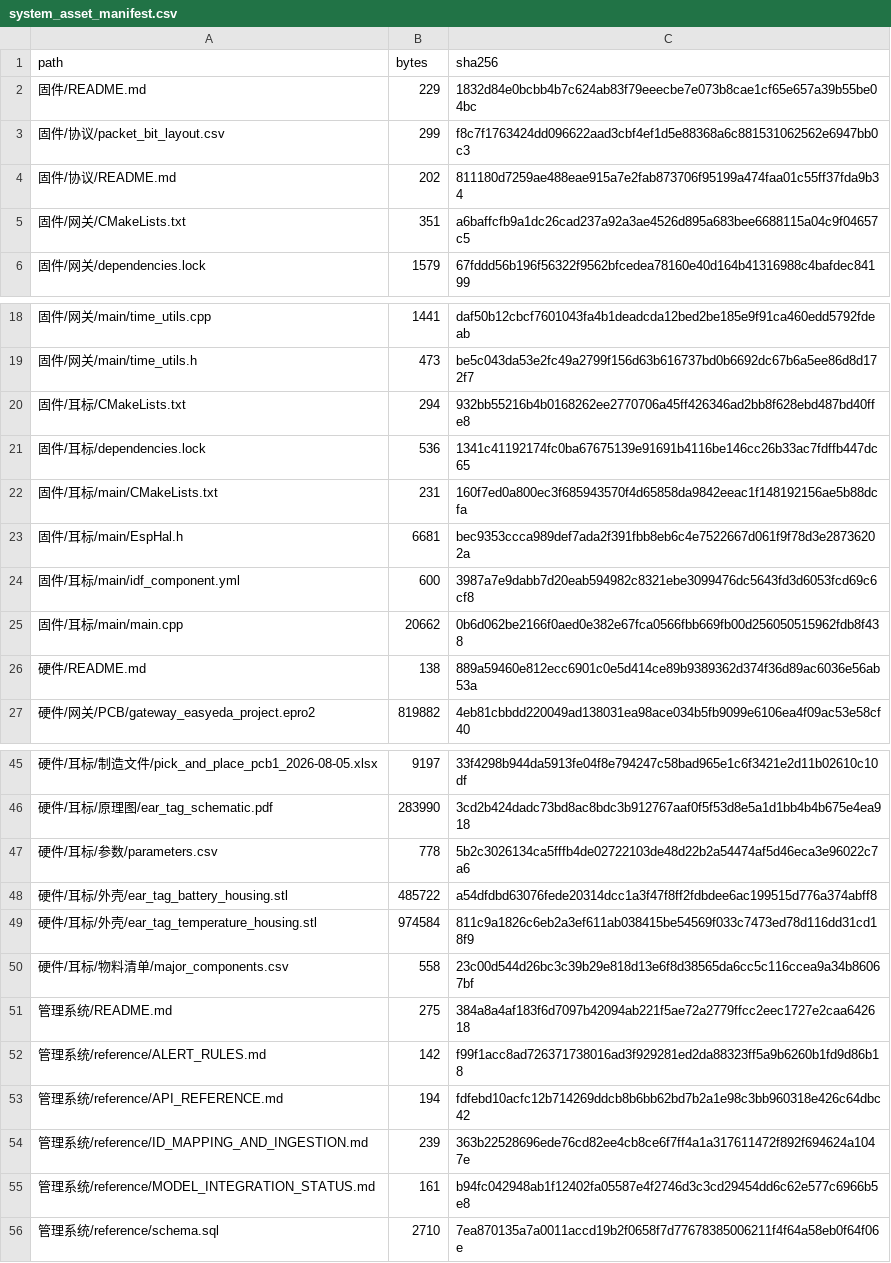
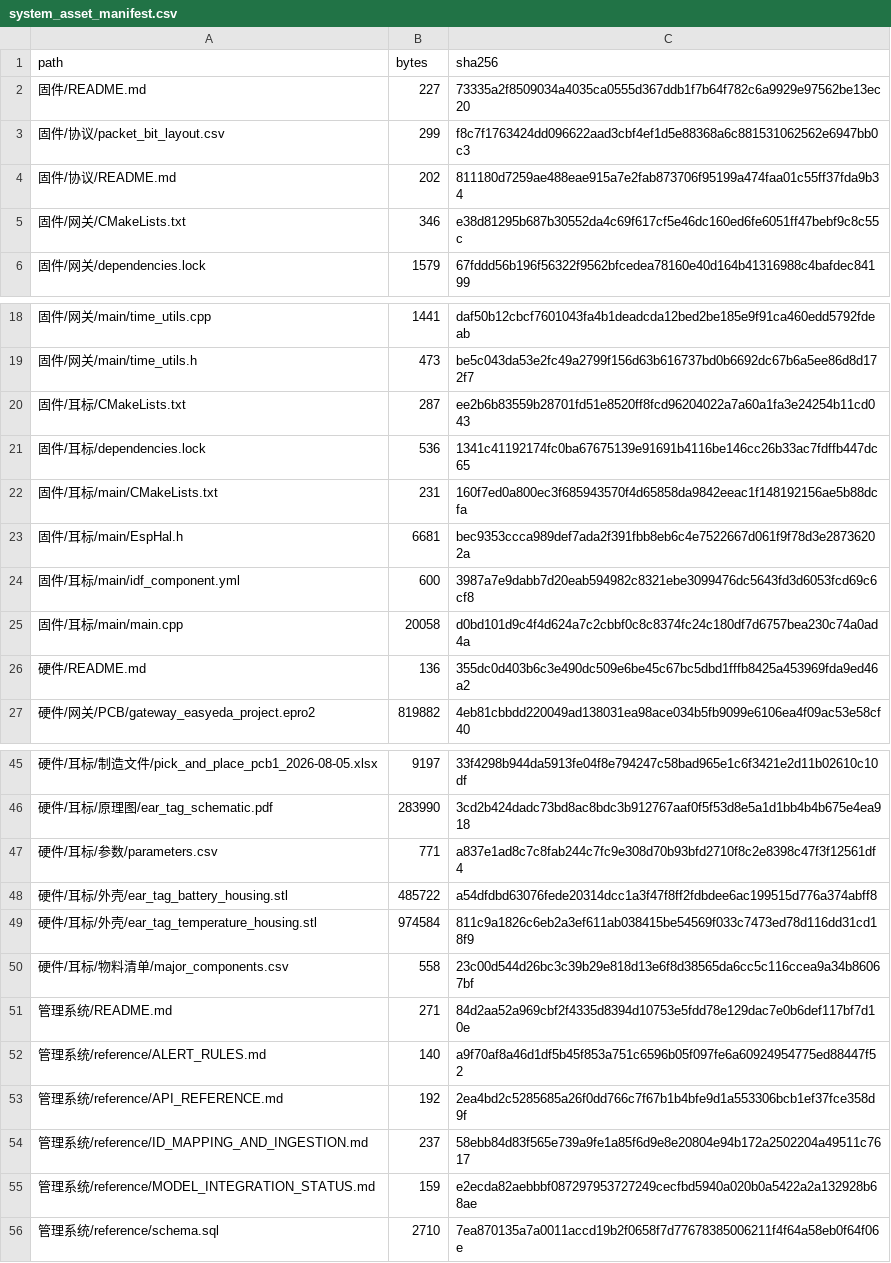
Before and after one commit to JayJ-H/a-lora-smart-ear-tag-temperature-compensation-simmental-cattle, a CSV file: system_asset_manifest.csv, drawn as a sheet; only a part is shown, gaps mark what is left out; the diff covers the shown part only.

```diff
--- a/system_asset_manifest.csv
+++ b/system_asset_manifest.csv
@@ -1,6 +1,6 @@
 path,bytes,sha256
-固件/README.md,229,1832d84e0bcbb4b7c624ab83f79eeecbe7e073b8cae1cf65e657a39b55be04bc
+固件/README.md,227,73335a2f8509034a4035ca0555d367ddb1f7b64f782c6a9929e97562be13ec20
 固件/协议/packet_bit_layout.csv,299,f8c7f1763424dd096622aad3cbf4ef1d5e88368a6c881531062562e6947bb0c3
 固件/协议/README.md,202,811180d7259ae488eae915a7e2fab873706f95199a474faa01c55ff37fda9b34
-固件/网关/CMakeLists.txt,351,a6baffcfb9a1dc26cad237a92a3ae4526d895a683bee6688115a04c9f04657c5
+固件/网关/CMakeLists.txt,346,e38d81295b687b30552da4c69f617cf5e46dc160ed6fe6051ff47bebf9c8c55c
 固件/网关/dependencies.lock,1579,67fddd56b196f56322f9562bfcedea78160e40d164b41316988c4bafdec84199
@@ -19,3 +19,3 @@ path,bytes,sha256
 固件/网关/main/time_utils.h,473,be5c043da53e2fc49a2799f156d63b616737bd0b6692dc67b6a5ee86d8d172f7
-固件/耳标/CMakeLists.txt,294,932bb55216b4b0168262ee2770706a45ff426346ad2bb8f628ebd487bd40ffe8
+固件/耳标/CMakeLists.txt,287,ee2b6b83559b28701fd51e8520ff8fcd96204022a7a60a1fa3e24254b11cd043
 固件/耳标/dependencies.lock,536,1341c41192174fc0ba67675139e91691b4116be146cc26b33ac7fdffb447dc65
@@ -24,4 +24,4 @@ path,bytes,sha256
 固件/耳标/main/idf_component.yml,600,3987a7e9dabb7d20eab594982c8321ebe3099476dc5643fd3d6053fcd69c6cf8
-固件/耳标/main/main.cpp,20662,0b6d062be2166f0aed0e382e67fca0566fbb669fb00d256050515962fdb8f438
-硬件/README.md,138,889a59460e812ecc6901c0e5d414ce89b9389362d374f36d89ac6036e56ab53a
+固件/耳标/main/main.cpp,20058,d0bd101d9c4f4d624a7c2cbbf0c8c8374fc24c180df7d6757bea230c74a0ad4a
+硬件/README.md,136,355dc0d403b6c3e490dc509e6be45c67bc5dbd1fffb8425a453969fda9ed46a2
 硬件/网关/PCB/gateway_easyeda_project.epro2,819882,4eb81cbbdd220049ad138031ea98ace034b5fb9099e6106ea4f09ac53e58cf40
@@ -46,3 +46,3 @@ path,bytes,sha256
 硬件/耳标/原理图/ear_tag_schematic.pdf,283990,3cd2b424dadc73bd8ac8bdc3b912767aaf0f5f53d8e5a1d1bb4b4b675e4ea918
-硬件/耳标/参数/parameters.csv,778,5b2c3026134ca5fffb4de02722103de48d22b2a54474af5d46eca3e96022c7a6
+硬件/耳标/参数/parameters.csv,771,a837e1ad8c7c8fab244c7fc9e308d70b93bfd2710f8c2e8398c47f3f12561df4
 硬件/耳标/外壳/ear_tag_battery_housing.stl,485722,a54dfdbd63076fede20314dcc1a3f47f8ff2fdbdee6ac199515d776a374abff8
@@ -50,7 +50,7 @@ path,bytes,sha256
 硬件/耳标/物料清单/major_components.csv,558,23c00d544d26bc3c39b29e818d13e6f8d38565da6cc5c116ccea9a34b86067bf
-管理系统/README.md,275,384a8a4af183f6d7097b42094ab221f5ae72a2779ffcc2eec1727e2caa642618
-管理系统/reference/ALERT_RULES.md,142,f99f1acc8ad726371738016ad3f929281ed2da88323ff5a9b6260b1fd9d86b18
-管理系统/reference/API_REFERENCE.md,194,fdfebd10acfc12b714269ddcb8b6bb62bd7b2a1e98c3bb960318e426c64dbc42
-管理系统/reference/ID_MAPPING_AND_INGESTION.md,239,363b22528696ede76cd82ee4cb8ce6f7ff4a1a317611472f892f694624a1047e
-管理系统/reference/MODEL_INTEGRATION_STATUS.md,161,b94fc042948ab1f12402fa05587e4f2746d3c3cd29454dd6c62e577c6966b5e8
+管理系统/README.md,271,84d2aa52a969cbf2f4335d8394d10753e5fdd78e129dac7e0b6def117bf7d10e
+管理系统/reference/ALERT_RULES.md,140,a9f70af8a46d1df5b45f853a751c6596b05f097fe6a60924954775ed88447f52
+管理系统/reference/API_REFERENCE.md,192,2ea4bd2c5285685a26f0dd766c7f67b1b4bfe9d1a553306bcb1ef37fce358d9f
+管理系统/reference/ID_MAPPING_AND_INGESTION.md,237,58ebb84d83f565e739a9fe1a85f6d9e8e20804e94b172a2502204a49511c7617
+管理系统/reference/MODEL_INTEGRATION_STATUS.md,159,e2ecda82aebbbf087297953727249cecfbd5940a020b0a5422a2a132928b68ae
 管理系统/reference/schema.sql,2710,7ea870135a7a0011accd19b2f0658f7d77678385006211f4f64a58eb0f64f06e
```
Also changed, not shown: 24 edited cells elsewhere in this file, 7 other files.
